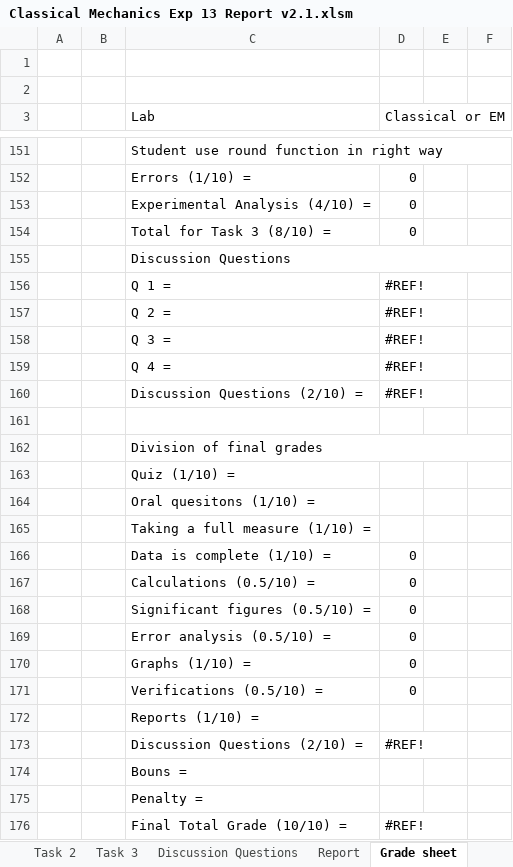
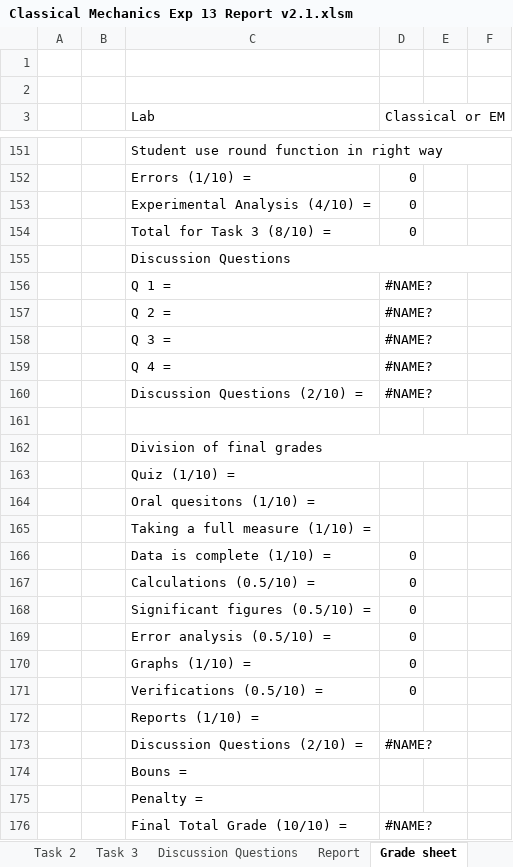
Before and after one commit to AbdelrahmanAbdelmagid/phys111-fall, an Excel workbook: Classical Mechanics Exp 13 Report v2.1.xlsm, sheet Grade sheet, drawn as a sheet; only a part is shown, gaps mark what is left out; values as stored, in another font and other column widths than the file's, no cell formats; charts and pictures not drawn; the diff names each change by its address in the sheet, - before the commit and + after, or states it on an @@ line.

```diff
--- a/Classical Mechanics Exp 13 Report v2.1.xlsm (sheet Grade sheet)
+++ b/Classical Mechanics Exp 13 Report v2.1.xlsm (sheet Grade sheet)
-D156:D160 (Classical or EM): #REF!
+D156:D160 (Classical or EM): #NAME?
-D173 (Classical or EM): #REF!
+D173 (Classical or EM): #NAME?
-D176 (Classical or EM): #REF!
+D176 (Classical or EM): #NAME?
```
Also changed, not shown: sheet Task 1, sheet Task 3, sheet Task 2, cell formats, charts or pictures, Book1.xlsx, Classical Mechanics Exp 3 .xlsm, 3 other files.
